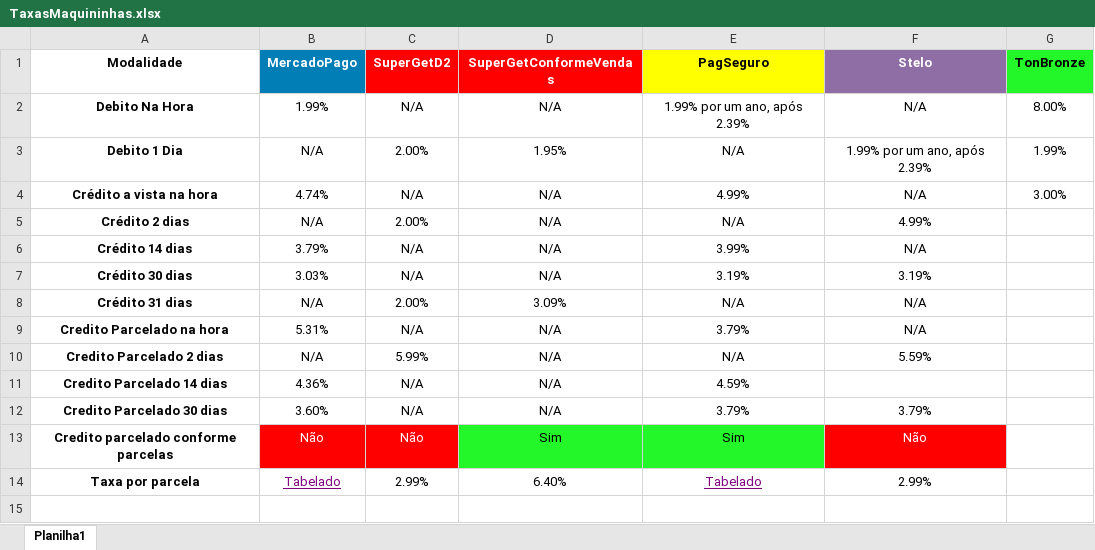
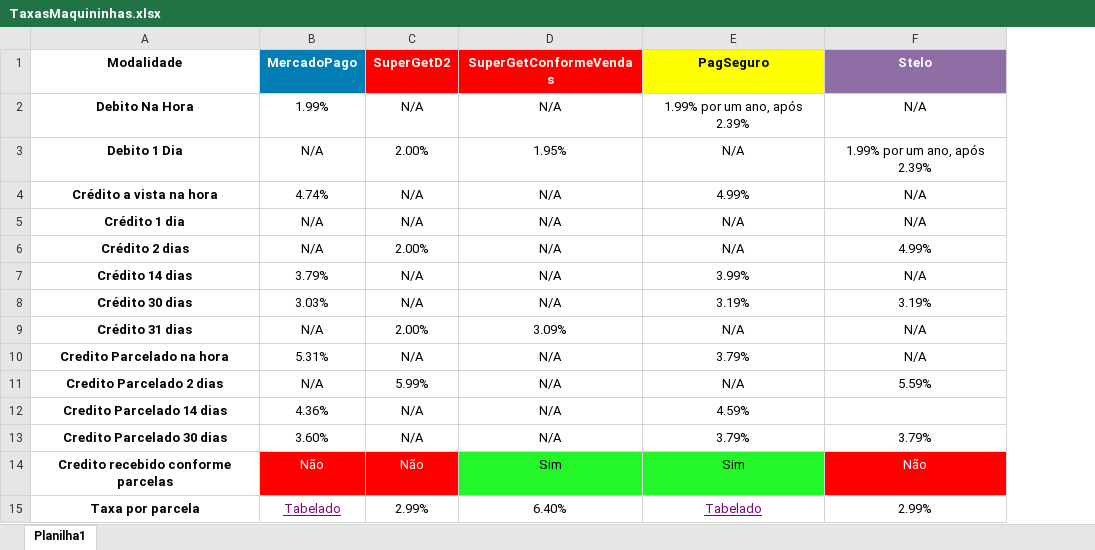
Before and after one commit to LukaOliveira/searchExcelJS, an Excel workbook: excel/TaxasMaquininhas.xlsx, sheet Planilha1, drawn as a sheet; values as stored, in another font and other column widths than the file's, no borders; removed rows and columns are numbered as before the commit, all else as after; the diff names each change by its address in the sheet, - before the commit and + after, or states it on an @@ line.

Commit message:
Remove TonBronze

```diff
--- a/excel/TaxasMaquininhas.xlsx (sheet Planilha1)
+++ b/excel/TaxasMaquininhas.xlsx (sheet Planilha1)
-column G (TonBronze), rows 2-4: 8.00% | 1.99% | 3.00%
+row 5: Crédito 1 dia | N/A | N/A | N/A | N/A | N/A
-A14 (Modalidade): Credito parcelado conforme parcelas
+A14 (Modalidade): Credito recebido conforme parcelas
```
